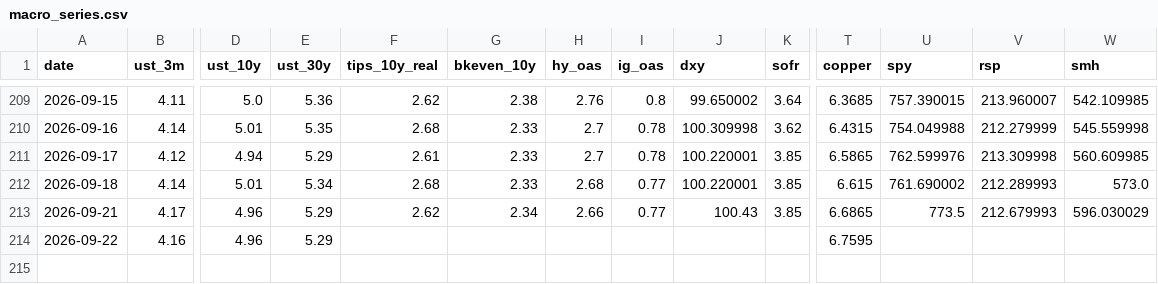
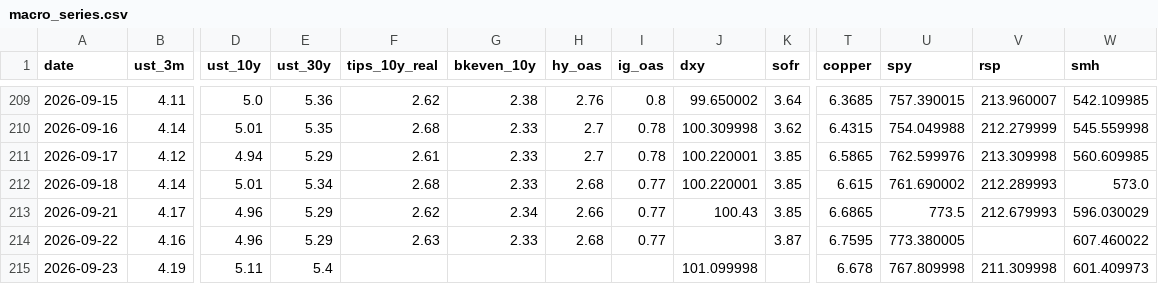
Before and after one commit to srwfj5d2th-droid/morning-macro, a CSV file: data/macro_series.csv, drawn as a sheet; only a part is shown, gaps mark what is left out; rows hold the shown columns only; the diff names each change by its address in the sheet, - before the commit and + after, or states it on an @@ line.

```diff
--- a/data/macro_series.csv
+++ b/data/macro_series.csv
-F214 (tips_10y_real): (empty)
+F214 (tips_10y_real): 2.63
-G214 (bkeven_10y): (empty)
+G214 (bkeven_10y): 2.33
-H214 (hy_oas): (empty)
+H214 (hy_oas): 2.68
-I214 (ig_oas): (empty)
+I214 (ig_oas): 0.77
-K214 (sofr): (empty)
+K214 (sofr): 3.87
-U214 (spy): (empty)
+U214 (spy): 773.380005
-W214 (smh): (empty)
+W214 (smh): 607.460022
+row 215: 2026-09-23 | 4.19 | 5.11 | 5.4 |  |  |  |  | 101.099998 |  | 6.678 | 767.809998 | 211.309998 | 601.409973
```
Also changed, not shown: data/claims_ledger.csv, 29 other files.
